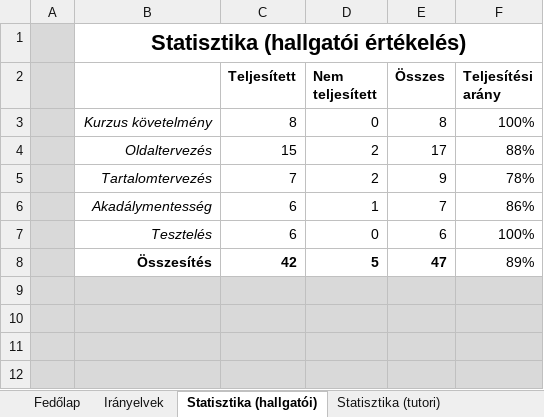
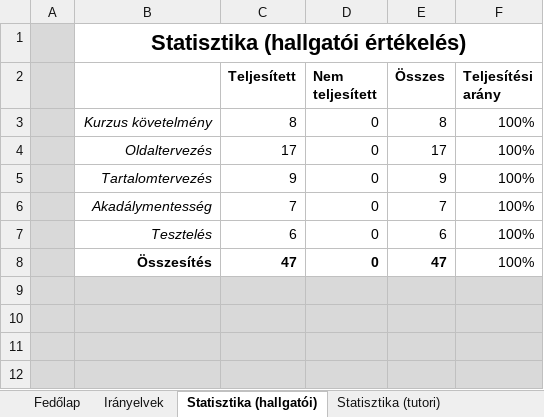
Before and after one commit to csabisoos/elte, an Excel workbook: 2. felev/web/beadando/honlap/webfejlesztes_iranyelvek_v2024252_v2.xlsx, sheet Statisztika (hallgatói), drawn as a sheet; only a part is shown; values as stored, in another font and other column widths than the file's, no borders; charts and pictures not drawn; removed rows and columns are numbered as before the commit, all else as after; the diff names each change by its address in the sheet, - before the commit and + after, or states it on an @@ line.

```diff
--- a/2. felev/web/beadando/honlap/webfejlesztes_iranyelvek_v2024252_v2.xlsx (sheet Statisztika (hallgatói))
+++ b/2. felev/web/beadando/honlap/webfejlesztes_iranyelvek_v2024252_v2.xlsx (sheet Statisztika (hallgatói))
-row 4:  | Oldaltervezés | 15 | 2 | 17 | 88%
-row 5:  | Tartalomtervezés | 7 | 2 | 9 | 78%
-row 6:  | Akadálymentesség | 6 | 1 | 7 | 86%
+row 4:  | Oldaltervezés | 17 | 0 | 17 | 100%
+row 5:  | Tartalomtervezés | 9 | 0 | 9 | 100%
+row 6:  | Akadálymentesség | 7 | 0 | 7 | 100%
-row 8:  | Összesítés | 42 | 5 | 47 | 89%
+row 8:  | Összesítés | 47 | 0 | 47 | 100%
```
Also changed, not shown: sheet Irányelvek, sheet Fedőlap, charts or pictures, 9 other files.
